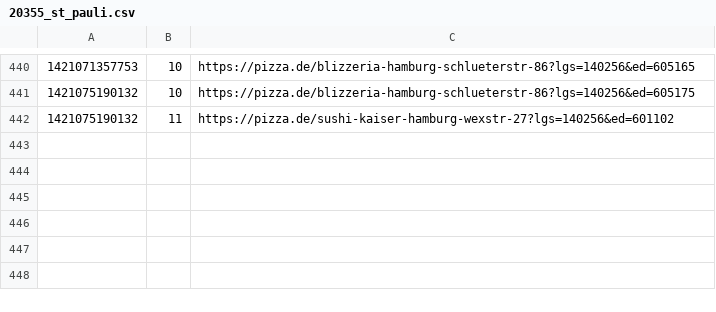
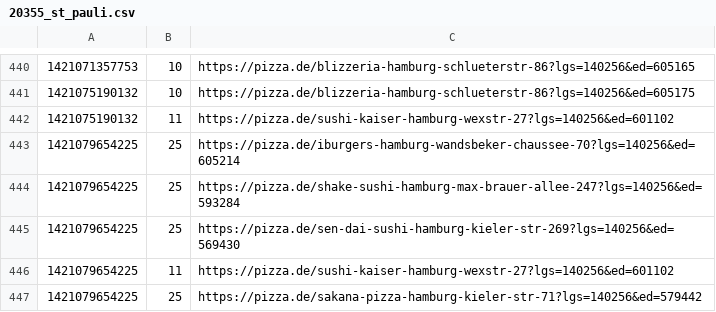
Before and after one commit to pizzadealer/pizzadealer.github.io, a CSV file: data/20355_st_pauli.csv, drawn as a sheet; only a part is shown, gaps mark what is left out.

```diff
--- a/data/20355_st_pauli.csv
+++ b/data/20355_st_pauli.csv
@@ -442 +442,6 @@
 1421075190132,11,https://pizza.de/sushi-kaiser-hamburg-wexstr-27?lgs=140256&ed=601102
+1421079654225,25,https://pizza.de/iburgers-hamburg-wandsbeker-chaussee-70?lgs=140256&ed=605214
+1421079654225,25,https://pizza.de/shake-sushi-hamburg-max-brauer-allee-247?lgs=140256&ed=593284
+1421079654225,25,https://pizza.de/sen-dai-sushi-hamburg-kieler-str-269?lgs=140256&ed=569430
+1421079654225,11,https://pizza.de/sushi-kaiser-hamburg-wexstr-27?lgs=140256&ed=601102
+1421079654225,25,https://pizza.de/sakana-pizza-hamburg-kieler-str-71?lgs=140256&ed=579442
```
Also changed, not shown: data/20539_rothenburgsort.csv, 1 other file.
